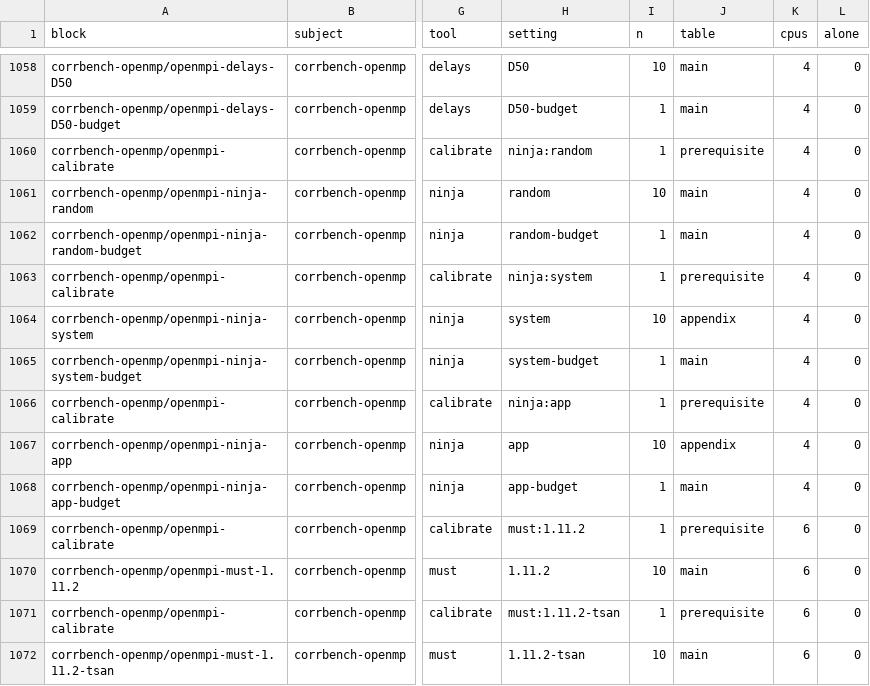
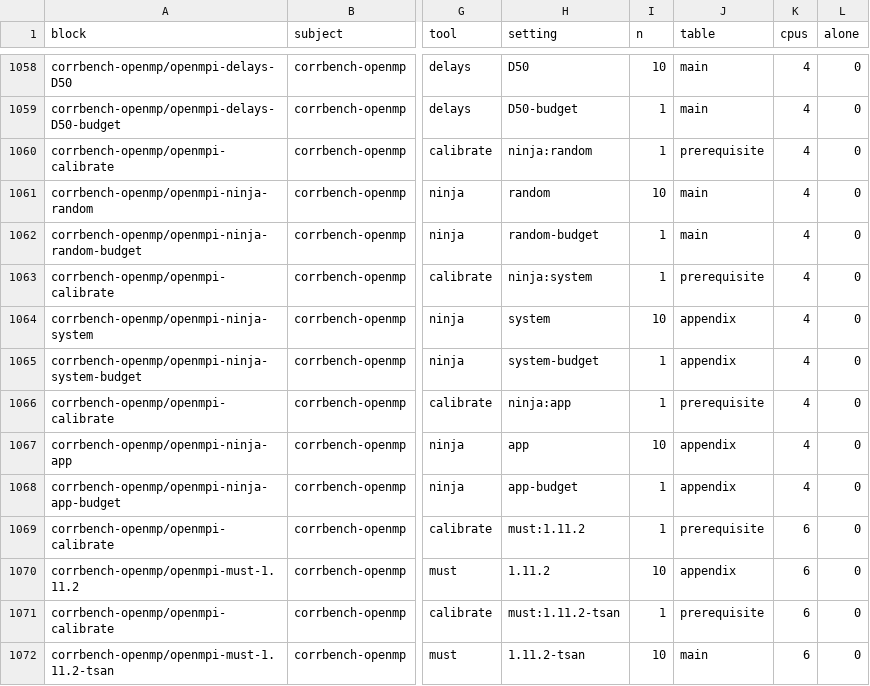
Before and after one commit to focs-lab/stretto, a CSV file: experiments/protocol/plan.csv, drawn as a sheet; only a part is shown, gaps mark what is left out; the diff covers the shown part only; the diff names each change by its address in the sheet, - before the commit and + after, or states it on an @@ line.

```diff
--- a/experiments/protocol/plan.csv
+++ b/experiments/protocol/plan.csv
-J1065 (table): main
+J1065 (table): appendix
-J1068 (table): main
+J1068 (table): appendix
-J1070 (table): main
+J1070 (table): appendix
```
Also changed, not shown: 2 added rows and 12 edited cells elsewhere in this file, 7 other files.
